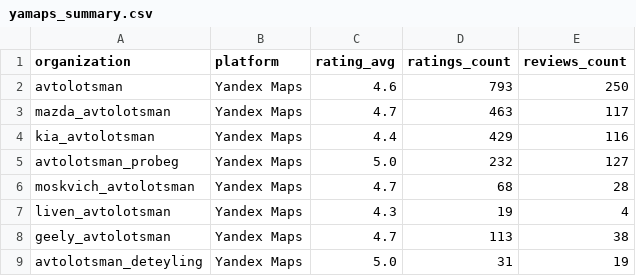
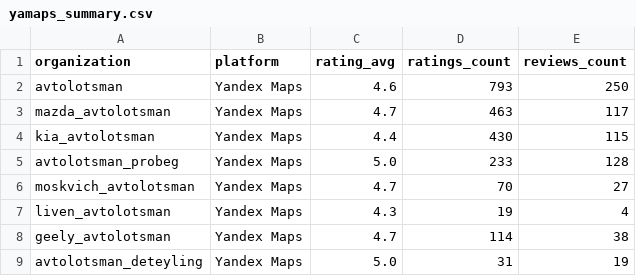
Before and after one commit to nvr777mind/ReviewAnalyticsAvtolotsman, a CSV file: Csv/Summary/yamaps_summary.csv, drawn as a sheet.

```diff
--- a/Csv/Summary/yamaps_summary.csv
+++ b/Csv/Summary/yamaps_summary.csv
@@ -3,7 +3,7 @@
 "mazda_avtolotsman","Yandex Maps","4.7","463","117"
-"kia_avtolotsman","Yandex Maps","4.4","429","116"
-"avtolotsman_probeg","Yandex Maps","5.0","232","127"
-"moskvich_avtolotsman","Yandex Maps","4.7","68","28"
+"kia_avtolotsman","Yandex Maps","4.4","430","115"
+"avtolotsman_probeg","Yandex Maps","5.0","233","128"
+"moskvich_avtolotsman","Yandex Maps","4.7","70","27"
 "liven_avtolotsman","Yandex Maps","4.3","19","4"
-"geely_avtolotsman","Yandex Maps","4.7","113","38"
+"geely_avtolotsman","Yandex Maps","4.7","114","38"
 "avtolotsman_deteyling","Yandex Maps","5.0","31","19"
```
Also changed, not shown: Csv/Reviews/gmaps_reviews.csv, Csv/Summary/all_summary.csv, 4 other files.
